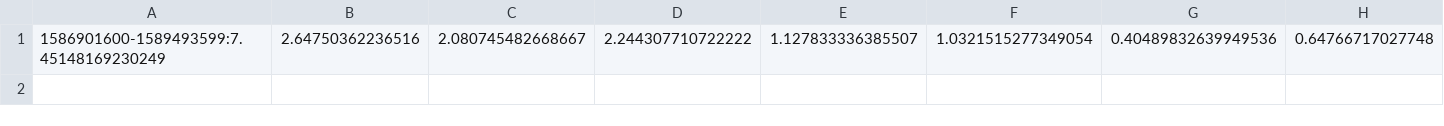
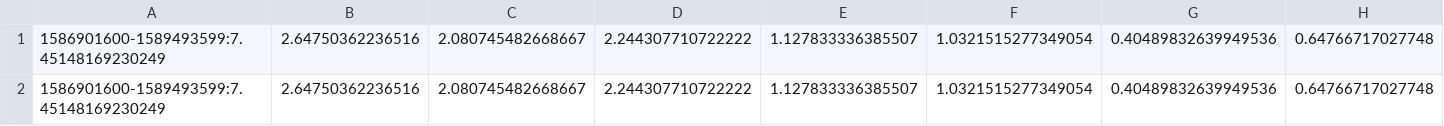
Before and after one commit to zsvizi/r-eff-social-contact-surveys-covid-19-hungary, a CSV file: contact_matrix/results/ref_calculated.csv, drawn as a sheet; only a part is shown; rows hold the shown columns only; the diff names each change by its address in the sheet, - before the commit and + after, or states it on an @@ line.

```diff
--- a/contact_matrix/results/ref_calculated.csv
+++ b/contact_matrix/results/ref_calculated.csv
+row 2: 1586901600-1589493599:7.45148169230249 | 2.64750362236516 | 2.080745482668667 | 2.244307710722222 | 1.127833336385507 | 1.0321515277349054 | 0.40489832639949536 | 0.64766717027748
```
Also changed, not shown: contact_matrix/results/RefWeekFMtxDyn_t_fmtx8x8_wds30_wsh1.csv, contact_matrix/results/dynmatrix_step_1d_window_7d.csv, 1 other file.
